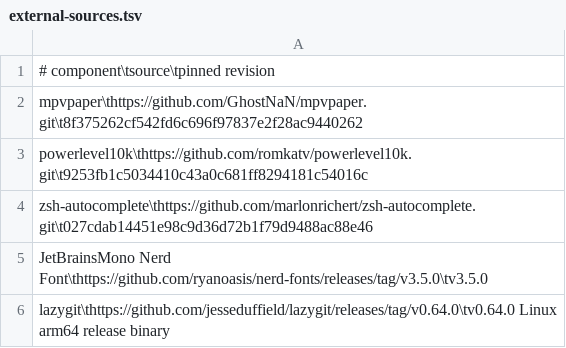
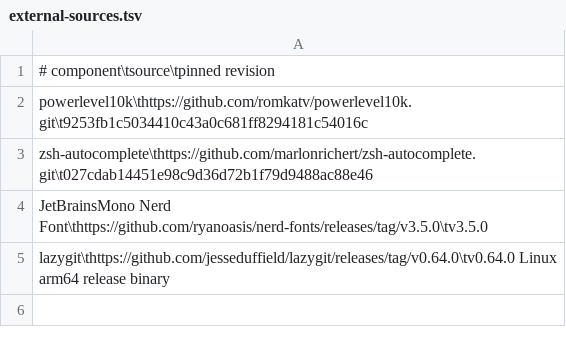
Before and after one commit to chihingordonshi/asahi-rice, a TSV file: setup/external-sources.tsv, drawn as a sheet.

```diff
--- a/setup/external-sources.tsv
+++ b/setup/external-sources.tsv
@@ -1,3 +1,2 @@
 # component\tsource\tpinned revision
-mpvpaper\thttps://github.com/GhostNaN/mpvpaper.git\t8f375262cf542fd6c696f97837e2f28ac9440262
 powerlevel10k\thttps://github.com/romkatv/powerlevel10k.git\t9253fb1c5034410c43a0c681ff8294181c54016c
```
Also changed, not shown: 18 other files.
